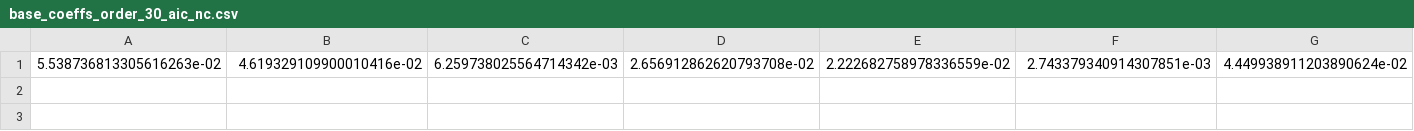
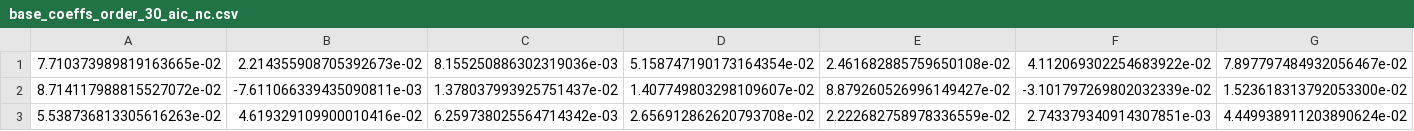
Before and after one commit to ARGHZ/bio-signals, a CSV file: data/third_project/base_coeffs_order_30_aic_nc.csv, drawn as a sheet; only a part is shown; rows hold the shown columns only; the diff names each change by its address in the sheet, - before the commit and + after, or states it on an @@ line.

```diff
--- a/data/third_project/base_coeffs_order_30_aic_nc.csv
+++ b/data/third_project/base_coeffs_order_30_aic_nc.csv
+row 1: 7.710373989819163665e-02 | 2.214355908705392673e-02 | 8.155250886302319036e-03 | 5.158747190173164354e-02 | 2.461682885759650108e-02 | 4.112069302254683922e-02 | 7.897797484932056467e-02
+row 2: 8.714117988815527072e-02 | -7.611066339435090811e-03 | 1.378037993925751437e-02 | 1.407749803298109607e-02 | 8.879260526996149427e-02 | -3.101797269802032339e-02 | 1.523618313792053300e-02
```
Also changed, not shown: data/third_project/base_coeffs_order_28_aic_nc.csv, data/third_project/base_coeffs_order_29_aic_nc.csv, 30 other files.
